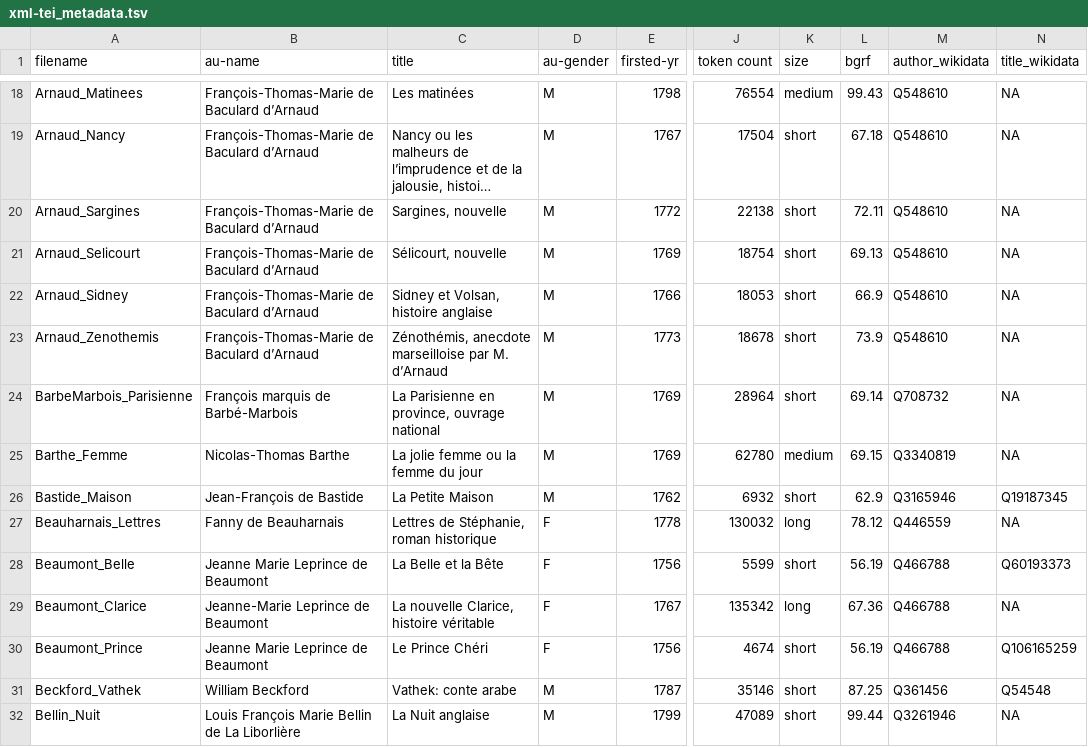
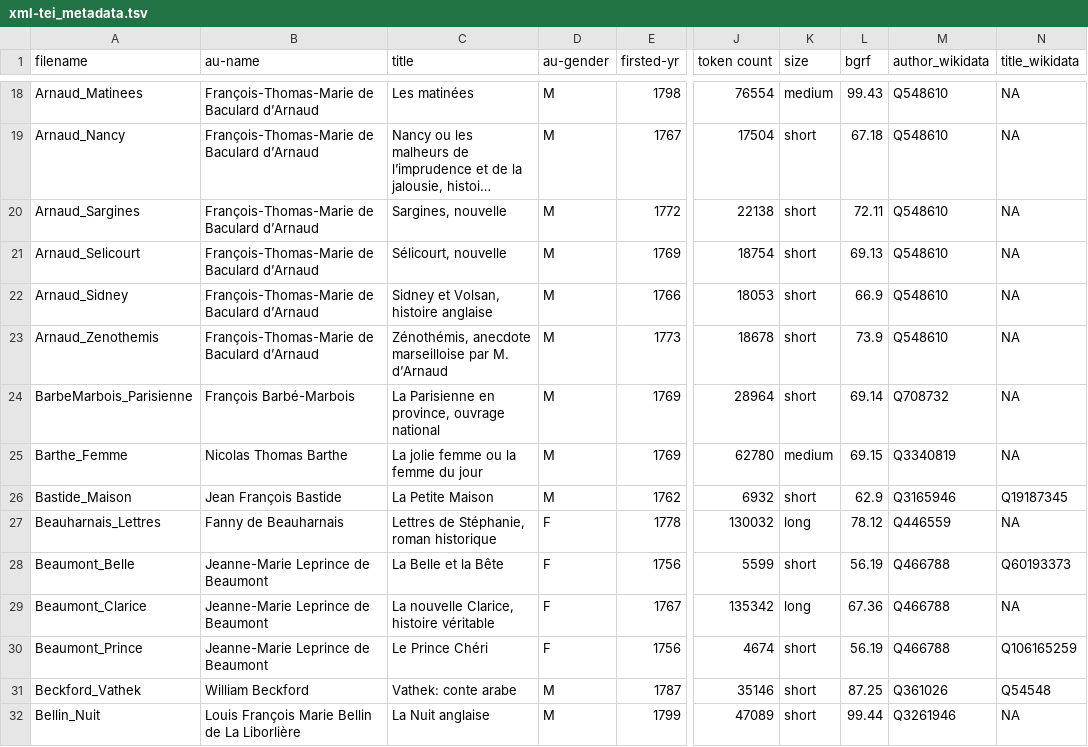
Before and after one commit to MiMoText/roman18, a TSV file: XML-TEI/xml-tei_metadata.tsv, drawn as a sheet; only a part is shown, gaps mark what is left out; long unchanged cells end in …; the diff covers the shown part only; the diff names each change by its address in the sheet, - before the commit and + after, or states it on an @@ line.

```diff
--- a/XML-TEI/xml-tei_metadata.tsv
+++ b/XML-TEI/xml-tei_metadata.tsv
-B24 (au-name): François marquis de Barbé-Marbois
+B24 (au-name): François Barbé-Marbois
-B25 (au-name): Nicolas-Thomas Barthe
+B25 (au-name): Nicolas Thomas Barthe
-B26 (au-name): Jean-François de Bastide
+B26 (au-name): Jean François Bastide
-B28 (au-name): Jeanne Marie Leprince de Beaumont
+B28 (au-name): Jeanne-Marie Leprince de Beaumont
-B30 (au-name): Jeanne Marie Leprince de Beaumont
+B30 (au-name): Jeanne-Marie Leprince de Beaumont
-M31 (author_wikidata): Q361456
+M31 (author_wikidata): Q361026
```
Also changed, not shown: 7 added rows and 16 edited cells elsewhere in this file, XML-TEI/xml-tei_full_metadata.tsv.
